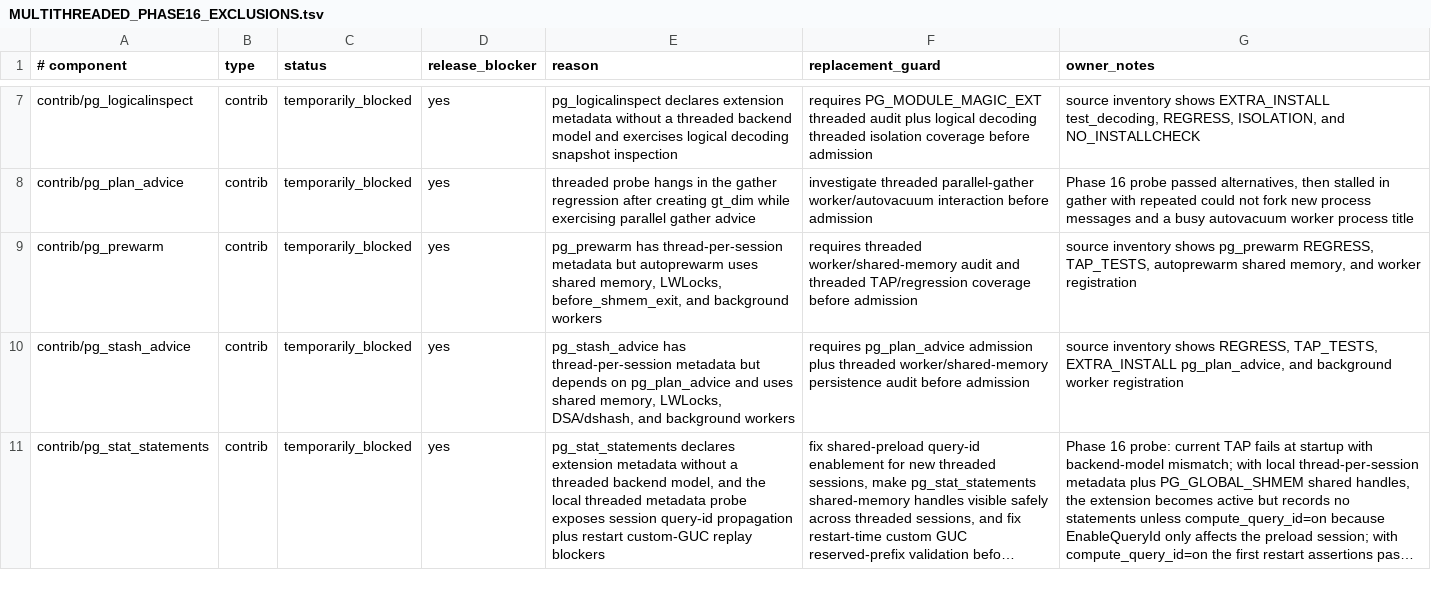
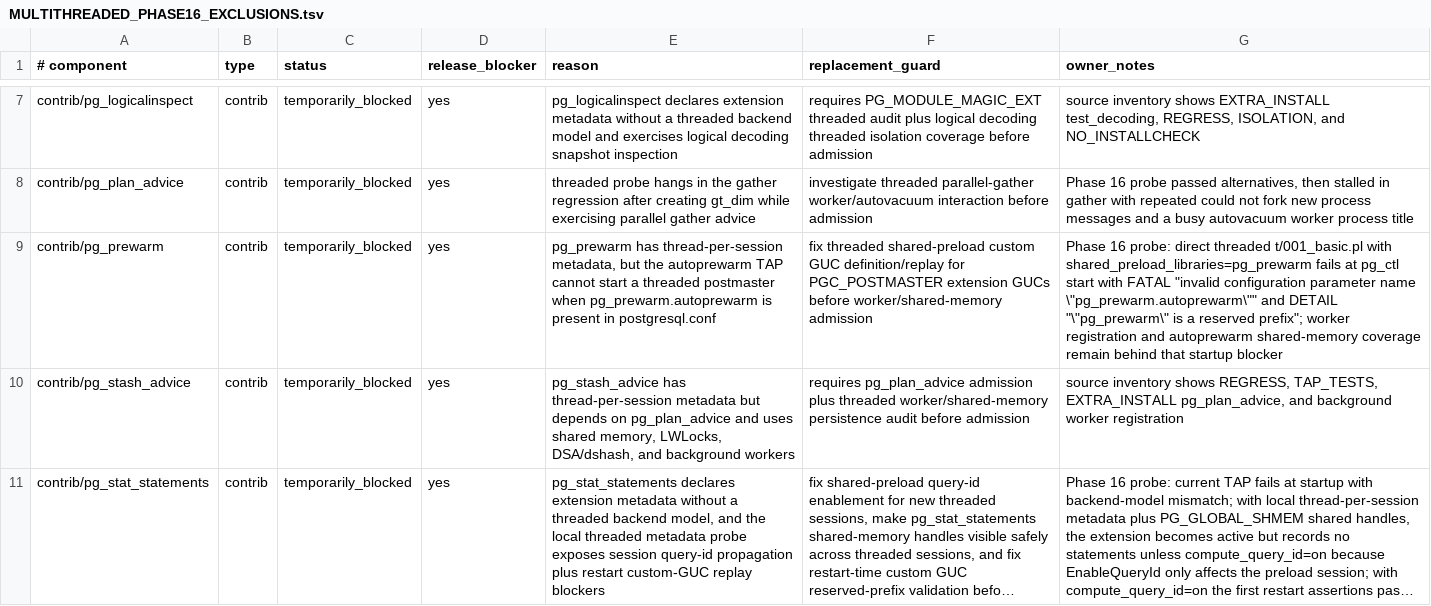
Before and after one commit to samwillis/multithreaded-postgres, a TSV file: plan_docs/MULTITHREADED_PHASE16_EXCLUSIONS.tsv, drawn as a sheet; only a part is shown, gaps mark what is left out; long unchanged cells end in …; the diff names each change by its address in the sheet, - before the commit and + after, or states it on an @@ line.

Commit message:
Document pg_prewarm threaded blocker

```diff
--- a/plan_docs/MULTITHREADED_PHASE16_EXCLUSIONS.tsv
+++ b/plan_docs/MULTITHREADED_PHASE16_EXCLUSIONS.tsv
-E9 (reason): …has thread-per-session metadata but autoprewarm uses shared memory, LWLocks, before_shmem_exit, and background workers
+E9 (reason): …has thread-per-session metadata, but the autoprewarm TAP cannot start a threaded postmaster when pg_prewarm.autoprewarm is present in postgresql.conf
-F9 (replacement_guard): requires threaded worker/shared-memory audit and threaded TAP/regression coverage before admission
+F9 (replacement_guard): fix threaded shared-preload custom GUC definition/replay for PGC_POSTMASTER extension GUCs before worker/shared-memory admission
-G9 (owner_notes): source inventory shows pg_prewarm REGRESS, TAP_TESTS, autoprewarm shared memory, and worker registration
+G9 (owner_notes): Phase 16 probe: direct threaded t/001_basic.pl with shared_preload_libraries=pg_prewarm fails at pg_ctl start with FATAL "invalid configuration parameter name \"pg_prewarm.autoprewarm\"" and DETAIL "\"pg_prewarm\" is a reserved prefix"; worker registration and autoprewarm shared-memory coverage remain behind that startup blocker
```
